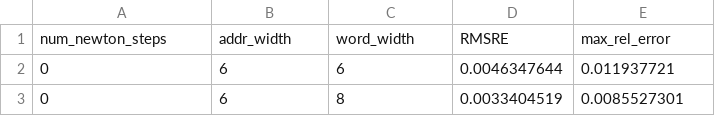
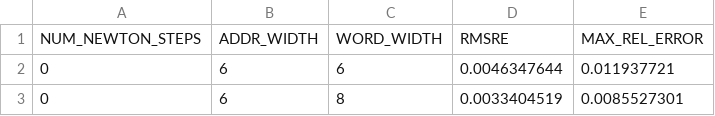
Before and after one commit to tborni/master_thesis_code_fixed, a CSV file: evaluation/rsqrt/lookup/data/accuracy.csv, drawn as a sheet; only a part is shown; removed rows and columns are numbered as before the commit, all else as after; the diff names each change by its address in the sheet, - before the commit and + after, or states it on an @@ line.

```diff
--- a/evaluation/rsqrt/lookup/data/accuracy.csv
+++ b/evaluation/rsqrt/lookup/data/accuracy.csv
-row 1: num_newton_steps | addr_width | word_width | RMSRE | max_rel_error
+row 1: NUM_NEWTON_STEPS | ADDR_WIDTH | WORD_WIDTH | RMSRE | MAX_REL_ERROR
```
Also changed, not shown: evaluation/rsqrt/lookup/data/resources.csv, 3 other files.
